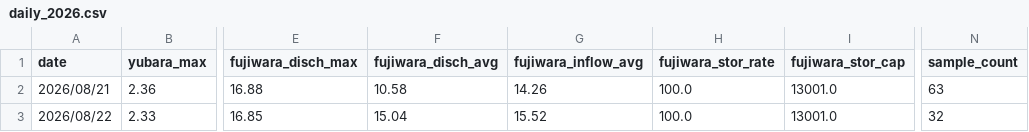
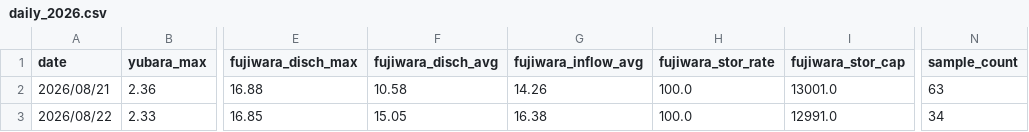
Before and after one commit to tetsucanyons-cell/tone-river-water, a CSV file: data/history/daily_2026.csv, drawn as a sheet; only a part is shown, gaps mark what is left out; the diff names each change by its address in the sheet, - before the commit and + after, or states it on an @@ line.

```diff
--- a/data/history/daily_2026.csv
+++ b/data/history/daily_2026.csv
-F3 (fujiwara_disch_avg): 15.04
+F3 (fujiwara_disch_avg): 15.05
-G3 (fujiwara_inflow_avg): 15.52
+G3 (fujiwara_inflow_avg): 16.38
-I3 (fujiwara_stor_cap): 13001.0
+I3 (fujiwara_stor_cap): 12991.0
-N3 (sample_count): 32
+N3 (sample_count): 34
```
Also changed, not shown: data/history/2026-08.csv, public/data/history/2026-08.csv, 5 other files.
